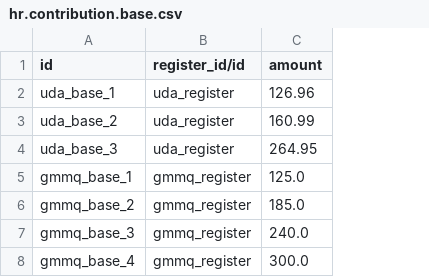
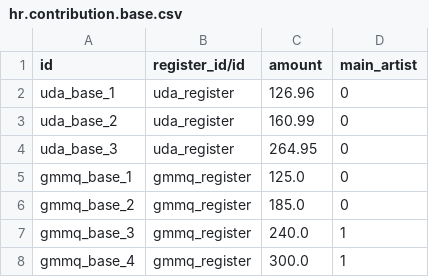
Before and after one commit to Numigi/odoo-entertainment-addons, a CSV file: show_project_contribution/demo/hr.contribution.base.csv, drawn as a sheet; the diff names each change by its address in the sheet, - before the commit and + after, or states it on an @@ line.

Commit message:
Refactor show_project_contribution

```diff
--- a/show_project_contribution/demo/hr.contribution.base.csv
+++ b/show_project_contribution/demo/hr.contribution.base.csv
+column D (main_artist), rows 2-8: 0 | 0 | 0 | 0 | 0 | 1 | 1
```
Also changed, not shown: 18 other files.
